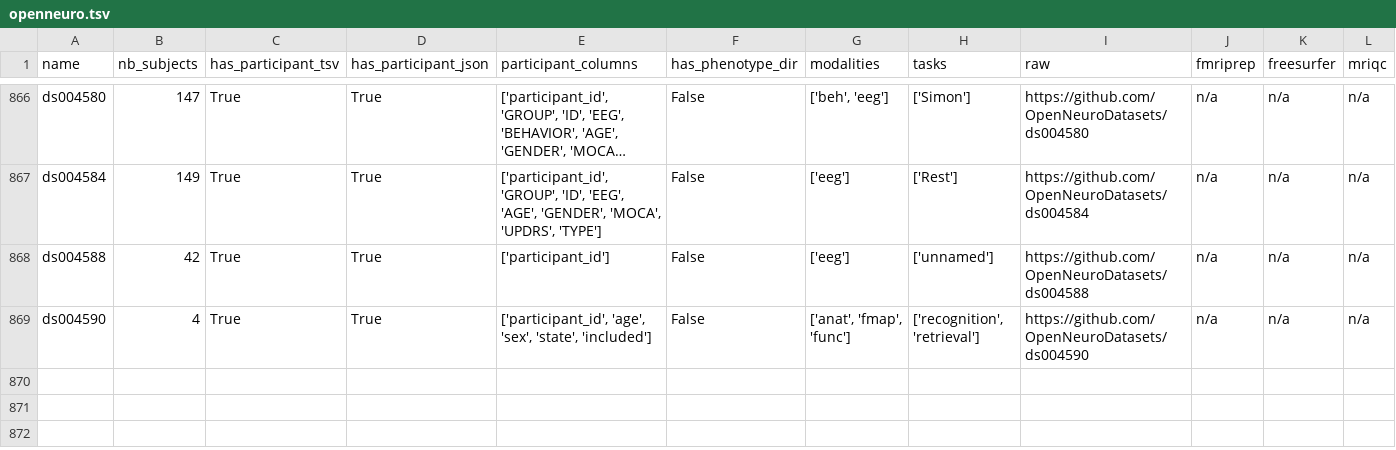
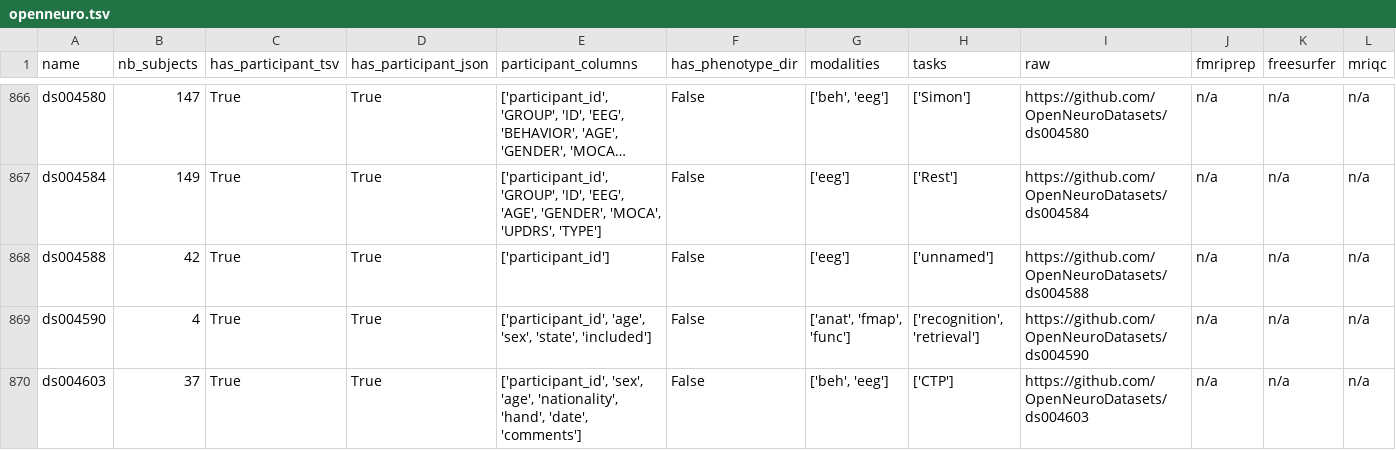
Before and after one commit to neurodatascience/cohort_creator, a TSV file: cohort_creator/data/openneuro.tsv, drawn as a sheet; only a part is shown, gaps mark what is left out; long unchanged cells end in ….

Commit message:
BIDS schema update

```diff
--- a/cohort_creator/data/openneuro.tsv
+++ b/cohort_creator/data/openneuro.tsv
@@ -869 +869,2 @@ ds004588	42	True	True	['participant_id']	False	['eeg']	['unnamed']	https://githu
 ds004590	4	True	True	['participant_id', 'age', 'sex', 'state', 'included']	False	['anat', 'fmap', 'func']	['recognition', 'retrieval']	https://github.com/OpenNeuroDatasets/ds004590	n/a	n/a	n/a
+ds004603	37	True	True	['participant_id', 'sex', 'age', 'nationality', 'hand', 'date', 'comments']	False	['beh', 'eeg']	['CTP']	https://github.com/OpenNeuroDatasets/ds004603	n/a	n/a	n/a
```
